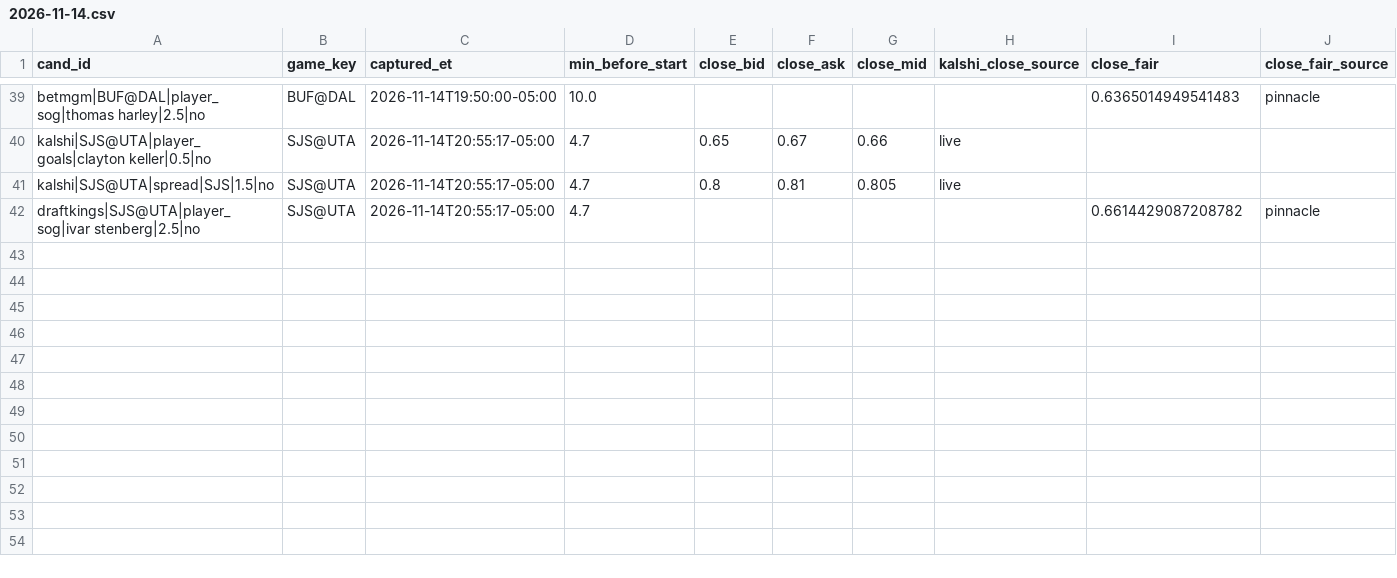
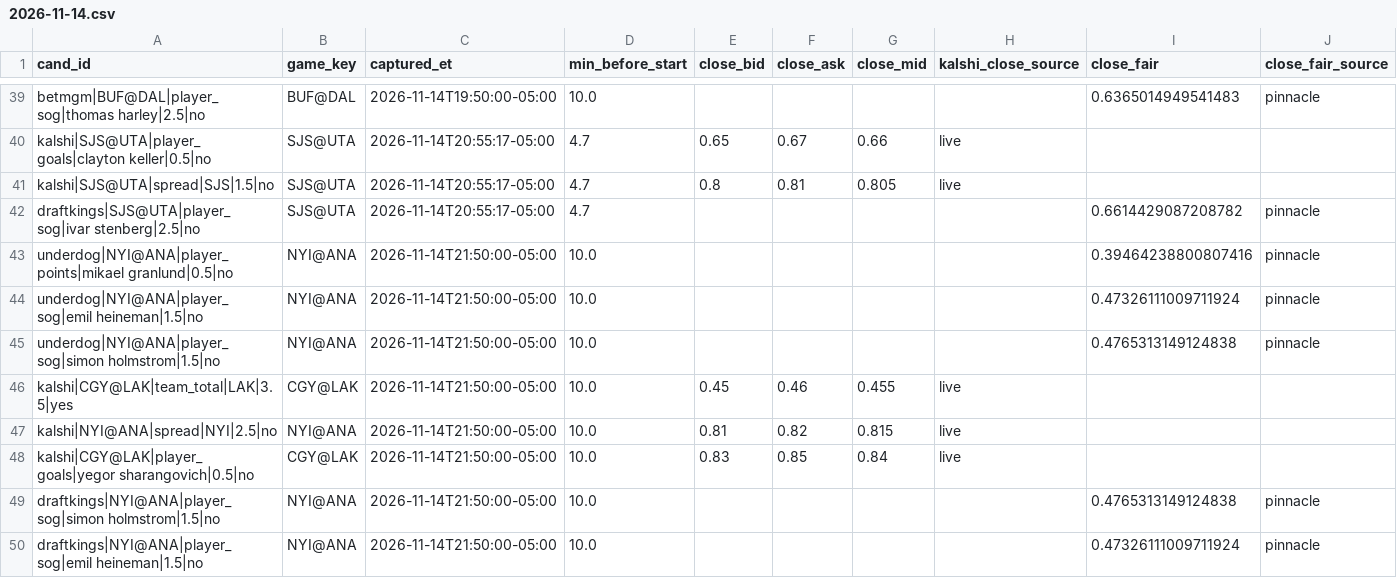
Before and after one commit to qtc8m722n9-dot/nhl-bettings-pipeline, a CSV file: data/closing/2026-11-14.csv, drawn as a sheet; only a part is shown, gaps mark what is left out.

```diff
--- a/data/closing/2026-11-14.csv
+++ b/data/closing/2026-11-14.csv
@@ -42 +42,9 @@ kalshi|SJS@UTA|spread|SJS|1.5|no,SJS@UTA,2026-11-14T20:55:17-05:00,4.7,0.8,0.81,
 draftkings|SJS@UTA|player_sog|ivar stenberg|2.5|no,SJS@UTA,2026-11-14T20:55:17-05:00,4.7,,,,,0.6614429087208782,pinnacle
+underdog|NYI@ANA|player_points|mikael granlund|0.5|no,NYI@ANA,2026-11-14T21:50:00-05:00,10.0,,,,,0.39464238800807416,pinnacle
+underdog|NYI@ANA|player_sog|emil heineman|1.5|no,NYI@ANA,2026-11-14T21:50:00-05:00,10.0,,,,,0.47326111009711924,pinnacle
+underdog|NYI@ANA|player_sog|simon holmstrom|1.5|no,NYI@ANA,2026-11-14T21:50:00-05:00,10.0,,,,,0.4765313149124838,pinnacle
+kalshi|CGY@LAK|team_total|LAK|3.5|yes,CGY@LAK,2026-11-14T21:50:00-05:00,10.0,0.45,0.46,0.455,live,,
+kalshi|NYI@ANA|spread|NYI|2.5|no,NYI@ANA,2026-11-14T21:50:00-05:00,10.0,0.81,0.82,0.815,live,,
+kalshi|CGY@LAK|player_goals|yegor sharangovich|0.5|no,CGY@LAK,2026-11-14T21:50:00-05:00,10.0,0.83,0.85,0.84,live,,
+draftkings|NYI@ANA|player_sog|simon holmstrom|1.5|no,NYI@ANA,2026-11-14T21:50:00-05:00,10.0,,,,,0.4765313149124838,pinnacle
+draftkings|NYI@ANA|player_sog|emil heineman|1.5|no,NYI@ANA,2026-11-14T21:50:00-05:00,10.0,,,,,0.47326111009711924,pinnacle
```
